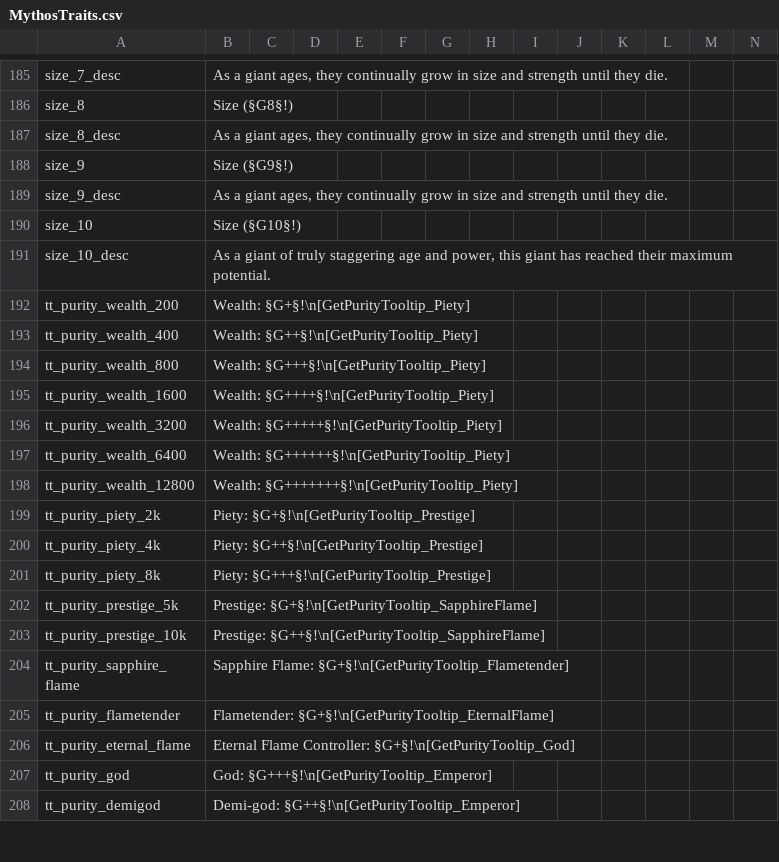
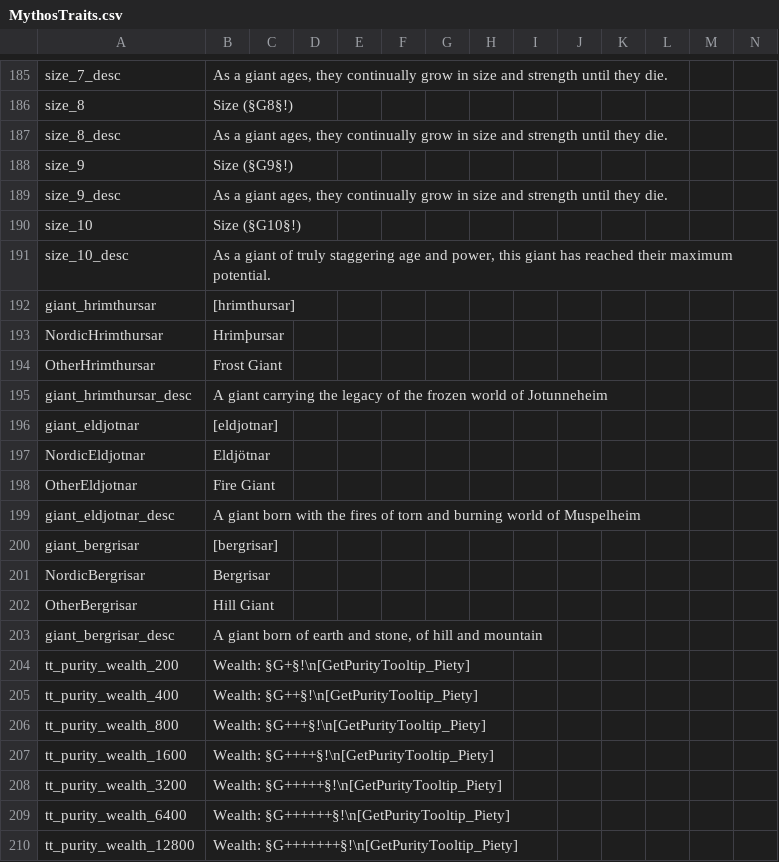
Before and after one commit to Leekoo/Mythos2, a CSV file: Mythos2/localisation/MythosTraits.csv, drawn as a sheet; only a part is shown, gaps mark what is left out; the shorter side is filled out with more unchanged rows; rows hold the shown columns only; the diff names each change by its address in the sheet, - before the commit and + after, or states it on an @@ line.

Commit message:
Secondary trait for germanic giants

```diff
--- a/Mythos2/localisation/MythosTraits.csv
+++ b/Mythos2/localisation/MythosTraits.csv
+row 192: giant_hrimthursar | [hrimthursar]
+row 193: NordicHrimthursar | Hrimþursar
+row 194: OtherHrimthursar | Frost Giant
+row 195: giant_hrimthursar_desc | A giant carrying the legacy of the frozen world of Jotunneheim
+row 196: giant_eldjotnar | [eldjotnar]
+row 197: NordicEldjotnar | Eldjötnar
+row 198: OtherEldjotnar | Fire Giant
+row 199: giant_eldjotnar_desc | A giant born with the fires of torn and burning world of Muspelheim
+row 200: giant_bergrisar | [bergrisar]
+row 201: NordicBergrisar | Bergrisar
+row 202: OtherBergrisar | Hill Giant
+row 203: giant_bergrisar_desc | A giant born of earth and stone, of hill and mountain
```
Also changed, not shown: 9 other files.
